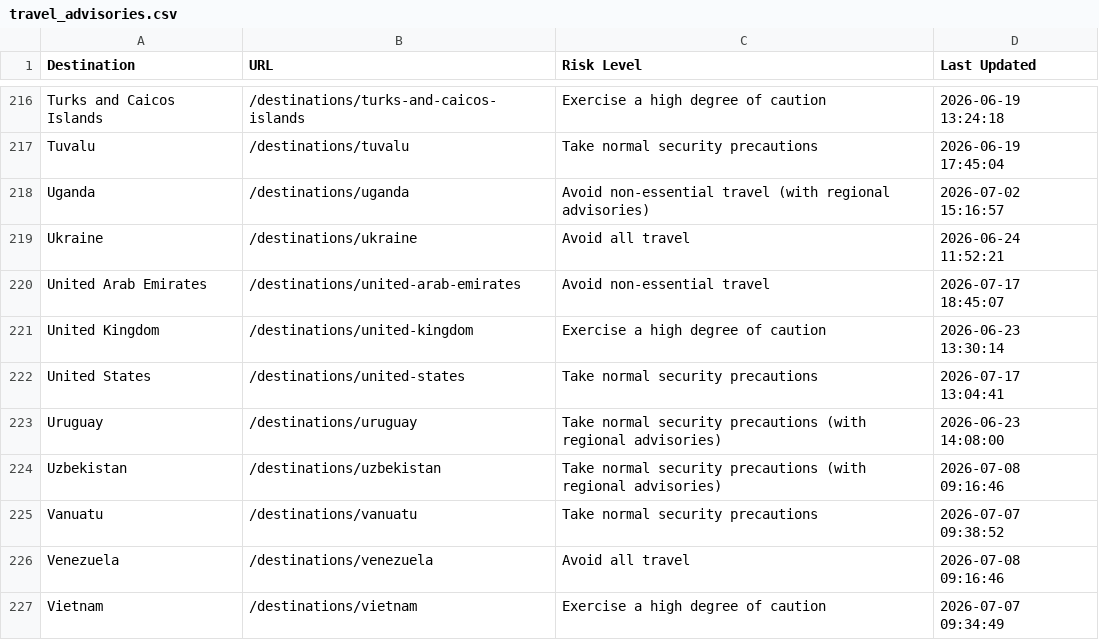
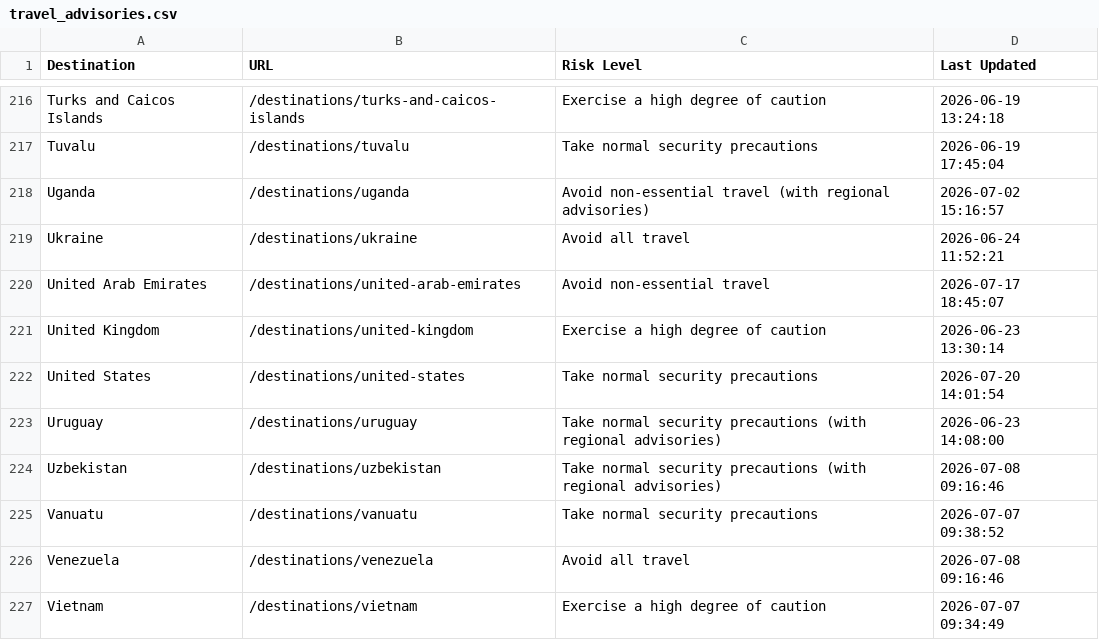
Before and after one commit to pingmaestro/Travel-Advisory, a CSV file: travel_advisories.csv, drawn as a sheet; only a part is shown, gaps mark what is left out; the diff covers the shown part only.

```diff
--- a/travel_advisories.csv
+++ b/travel_advisories.csv
@@ -221,3 +221,3 @@ United Arab Emirates,/destinations/united-arab-emirates,Avoid non-essential trav
 United Kingdom,/destinations/united-kingdom,Exercise a high degree of caution,2026-06-23 13:30:14
-United States,/destinations/united-states,Take normal security precautions,2026-07-17 13:04:41
+United States,/destinations/united-states,Take normal security precautions,2026-07-20 14:01:54
 Uruguay,/destinations/uruguay,Take normal security precautions (with regional advisories),2026-06-23 14:08:00
```
Also changed, not shown: 5 edited cells elsewhere in this file.
